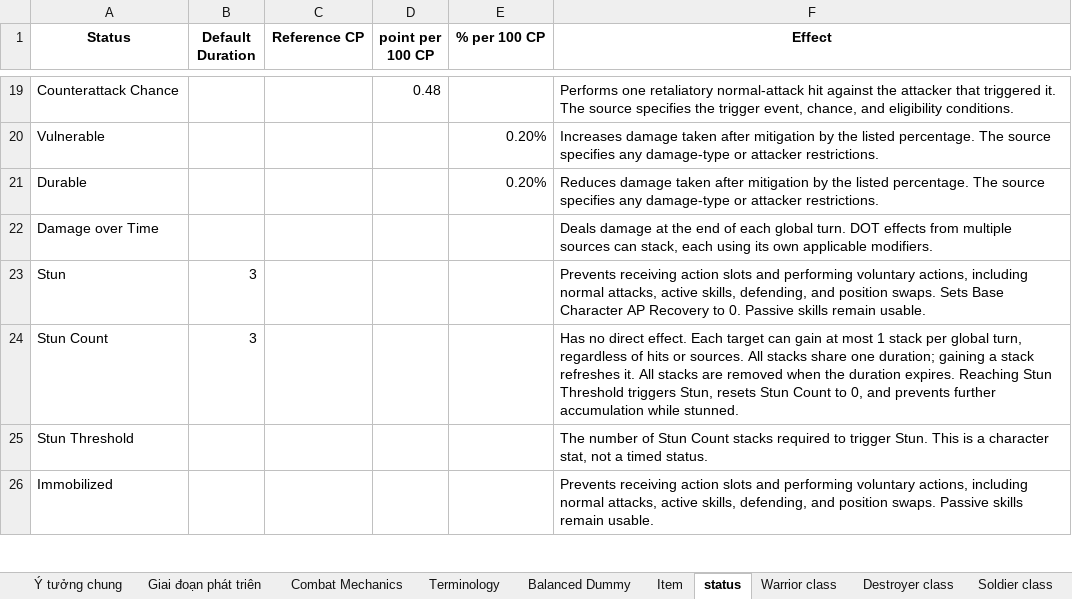
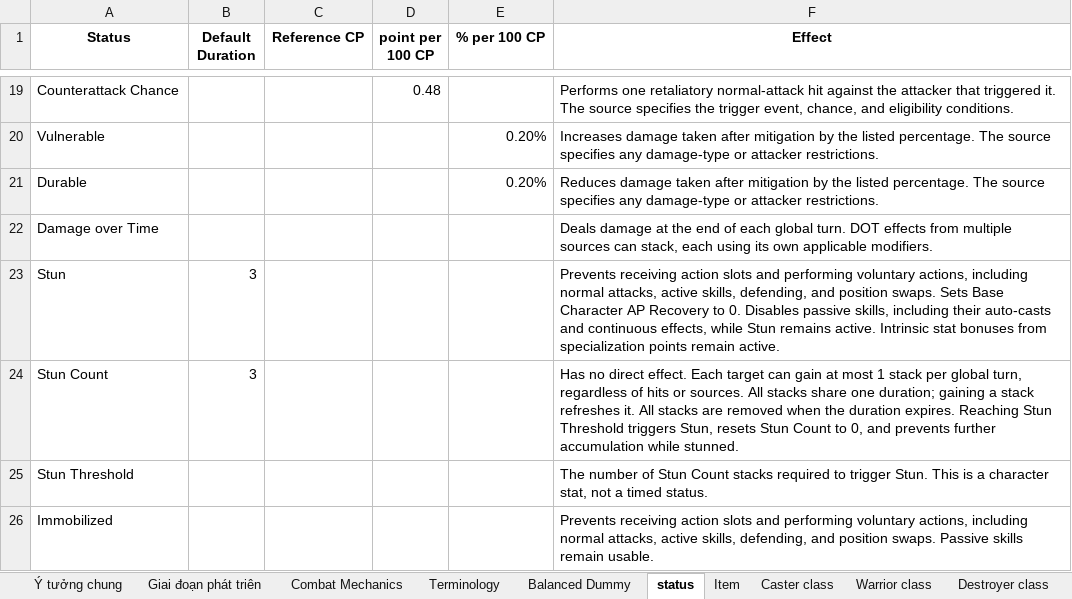
Before and after one commit to phamthach11-create/Avatar-war, an Excel workbook: data/excel/Thiết kế game.xlsx, sheet status, drawn as a sheet; only a part is shown, gaps mark what is left out; values as stored, in another font and other column widths than the file's, no borders; the diff names each change by its address in the sheet, - before the commit and + after, or states it on an @@ line.

```diff
--- a/data/excel/Thiết kế game.xlsx (sheet status)
+++ b/data/excel/Thiết kế game.xlsx (sheet status)
+sheet tab: Caster class
@@ sheet tab order changed: Ý tưởng chung | Giai đoạn phát triên | Combat Mechanics | Terminology | Balanced Dummy | status | Item | Caster class | Warrior class | Destroyer class @@
-F23 (Effect): …to 0. Passive skills remain usable.
+F23 (Effect): …to 0. Disables passive skills, including their auto-casts and continuous effects, while Stun remains active. Intrinsic stat bonuses from specialization points remain active.
```
Also changed, not shown: sheet Destroyer class, sheet Item, sheet Soldier class, sheet Piercer class, sheet Warrior class, formulas that keep their value, 50 other files.
